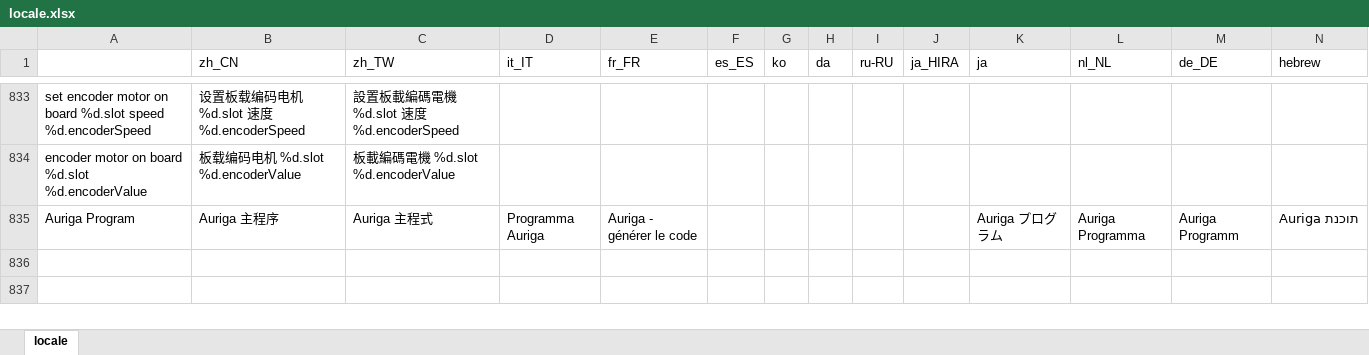
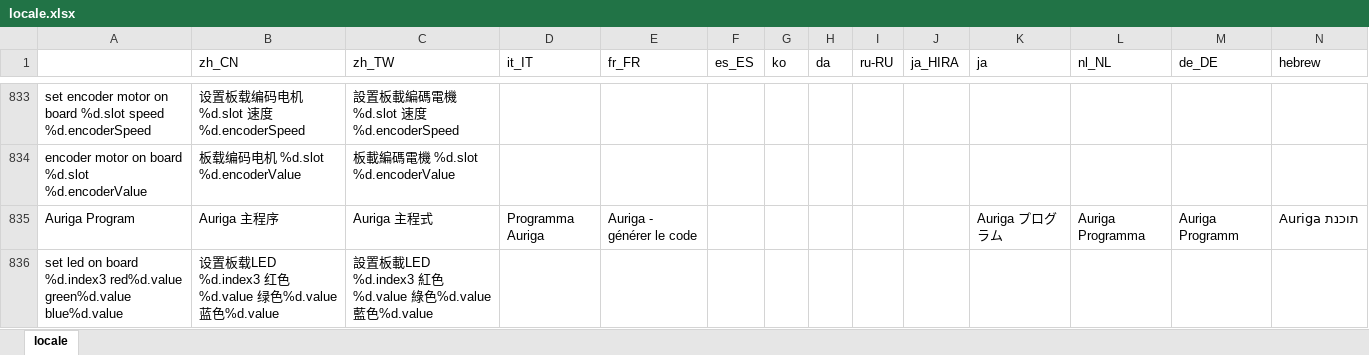
Before and after one commit to Makeblock-official/mBlock, an Excel workbook: src/locale/locale.xlsx, sheet locale, drawn as a sheet; only a part is shown, gaps mark what is left out; values as stored, in another font and other column widths than the file's, no borders; rows hold the shown columns only; the diff names each change by its address in the sheet, - before the commit and + after, or states it on an @@ line.

```diff
--- a/src/locale/locale.xlsx (sheet locale)
+++ b/src/locale/locale.xlsx (sheet locale)
+row 836: set led on board %d.index3 red%d.value green%d.value blue%d.value | 设置板载LED %d.index3 红色%d.value 绿色%d.value 蓝色%d.value | 設置板載LED %d.index3 紅色%d.value 綠色%d.value 藍色%d.value
```
Also changed, not shown: 3 other files.
